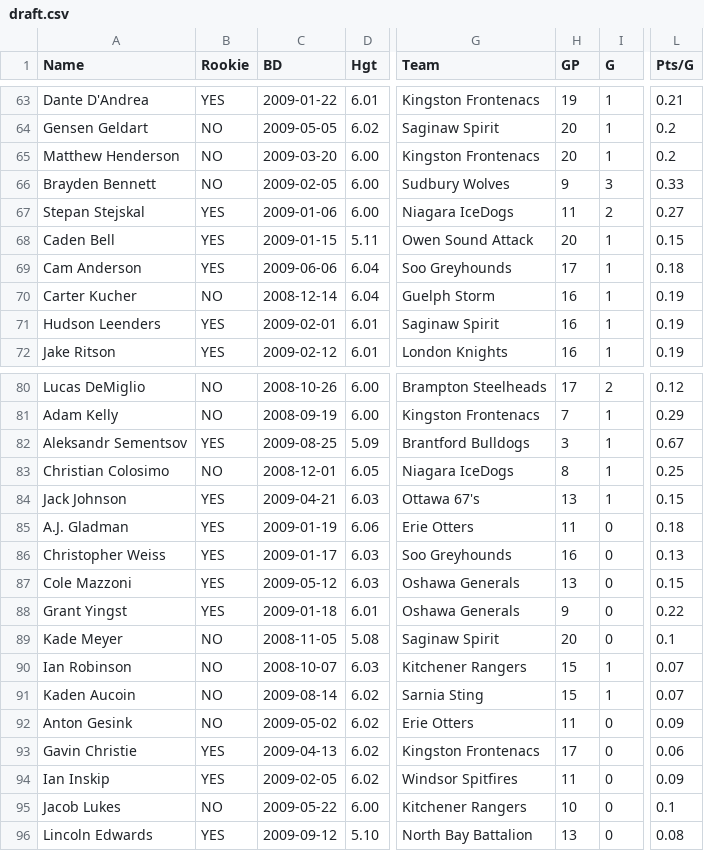
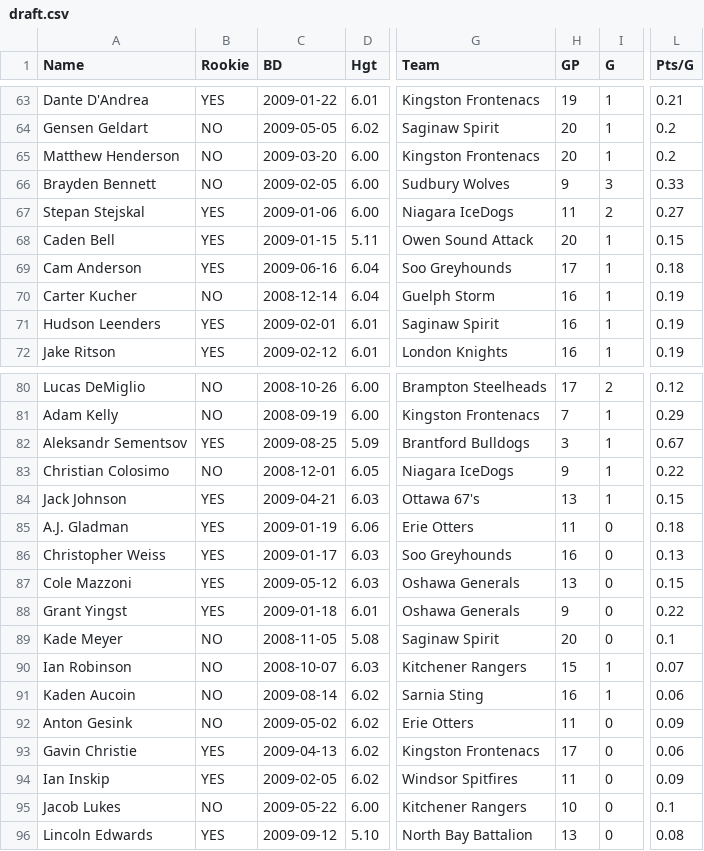
Before and after one commit to NoahCornish/OHLDataHub, a CSV file: data/current/draft.csv, drawn as a sheet; only a part is shown, gaps mark what is left out; the diff names each change by its address in the sheet, - before the commit and + after, or states it on an @@ line.

```diff
--- a/data/current/draft.csv
+++ b/data/current/draft.csv
-C69 (BD): 2009-06-06
+C69 (BD): 2009-06-16
-H83 (GP): 8
+H83 (GP): 9
-L83 (Pts/G): 0.25
+L83 (Pts/G): 0.22
-H91 (GP): 15
+H91 (GP): 16
-L91 (Pts/G): 0.07
+L91 (Pts/G): 0.06
```
Also changed, not shown: data/current/ev.csv, data/current/goalies.csv, 4 other files.
